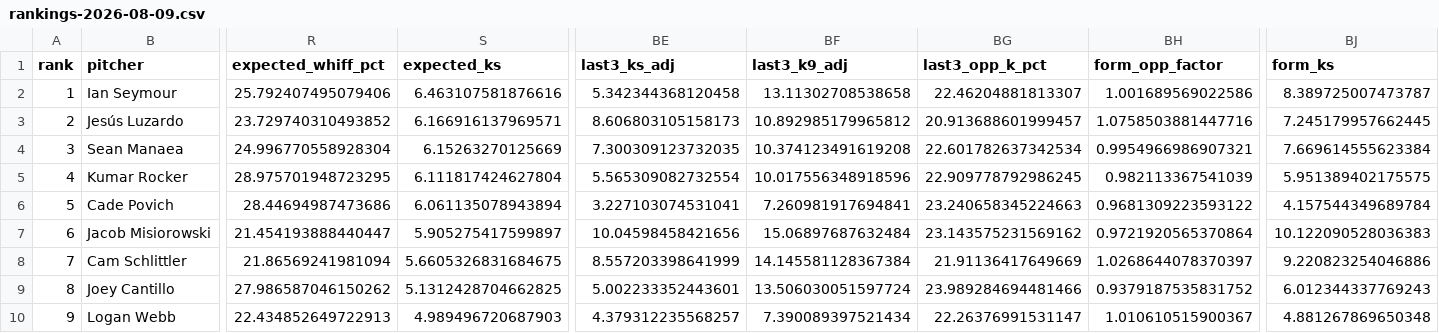
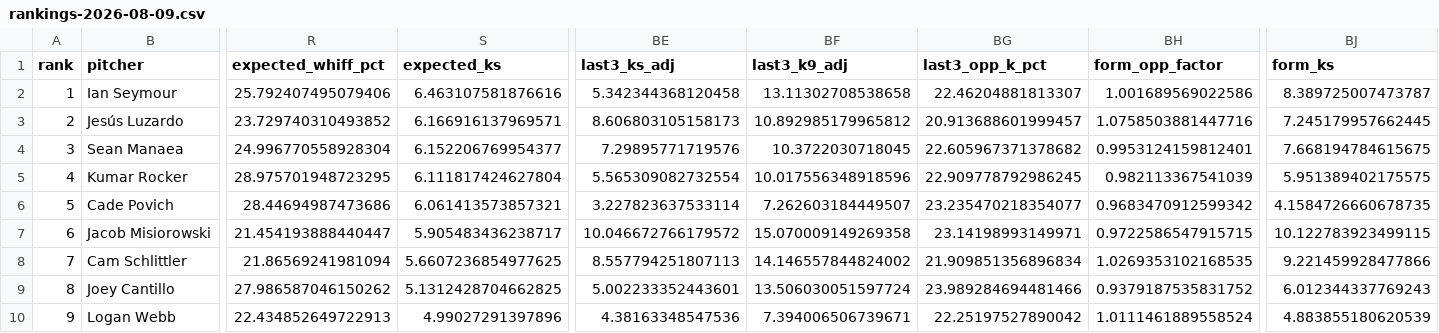
Before and after one commit to Ceezwrld/K-matchup, a CSV file: rankings-2026-08-09.csv, drawn as a sheet; only a part is shown, gaps mark what is left out; the diff covers the shown part only; the diff names each change by its address in the sheet, - before the commit and + after, or states it on an @@ line.

```diff
--- a/rankings-2026-08-09.csv
+++ b/rankings-2026-08-09.csv
-S4 (expected_ks): 6.15263270125669
+S4 (expected_ks): 6.152206769954377
-BE4 (last3_ks_adj): 7.300309123732035
+BE4 (last3_ks_adj): 7.29895771719576
-BF4 (last3_k9_adj): 10.374123491619208
+BF4 (last3_k9_adj): 10.3722030718045
-BG4 (last3_opp_k_pct): 22.601782637342534
+BG4 (last3_opp_k_pct): 22.605967371378682
-BH4 (form_opp_factor): 0.9954966986907321
+BH4 (form_opp_factor): 0.9953124159812401
-BJ4 (form_ks): 7.669614555623384
+BJ4 (form_ks): 7.668194784615675
-S6 (expected_ks): 6.061135078943894
+S6 (expected_ks): 6.061413573857321
-BE6 (last3_ks_adj): 3.227103074531041
+BE6 (last3_ks_adj): 3.227823637533114
-BF6 (last3_k9_adj): 7.260981917694841
+BF6 (last3_k9_adj): 7.262603184449507
-BG6 (last3_opp_k_pct): 23.240658345224663
+BG6 (last3_opp_k_pct): 23.235470218354077
-BH6 (form_opp_factor): 0.9681309223593122
+BH6 (form_opp_factor): 0.9683470912599342
-BJ6 (form_ks): 4.157544349689784
+BJ6 (form_ks): 4.1584726660678735
-S7 (expected_ks): 5.905275417599897
+S7 (expected_ks): 5.905483436238717
-BE7 (last3_ks_adj): 10.04598458421656
+BE7 (last3_ks_adj): 10.046672766179572
-BF7 (last3_k9_adj): 15.06897687632484
+BF7 (last3_k9_adj): 15.070009149269358
-BG7 (last3_opp_k_pct): 23.143575231569162
+BG7 (last3_opp_k_pct): 23.14198993149971
-BH7 (form_opp_factor): 0.9721920565370864
+BH7 (form_opp_factor): 0.9722586547915715
-BJ7 (form_ks): 10.122090528036383
+BJ7 (form_ks): 10.122783923499115
-S8 (expected_ks): 5.6605326831684675
+S8 (expected_ks): 5.6607236854977625
-BE8 (last3_ks_adj): 8.557203398641999
+BE8 (last3_ks_adj): 8.557794251807113
-BF8 (last3_k9_adj): 14.145581128367384
+BF8 (last3_k9_adj): 14.146557844824002
-BG8 (last3_opp_k_pct): 21.91136417649669
+BG8 (last3_opp_k_pct): 21.909851356896834
-BH8 (form_opp_factor): 1.0268644078370397
+BH8 (form_opp_factor): 1.0269353102168535
-BJ8 (form_ks): 9.220823254046886
+BJ8 (form_ks): 9.221459928477866
-S10 (expected_ks): 4.989496720687903
+S10 (expected_ks): 4.99027291397896
-BE10 (last3_ks_adj): 4.379312235568257
+BE10 (last3_ks_adj): 4.38163348547536
-BF10 (last3_k9_adj): 7.390089397521434
+BF10 (last3_k9_adj): 7.394006506739671
-BG10 (last3_opp_k_pct): 22.26376991531147
+BG10 (last3_opp_k_pct): 22.25197527890042
-BH10 (form_opp_factor): 1.010610515900367
+BH10 (form_opp_factor): 1.0111461889558524
-BJ10 (form_ks): 4.881267869650348
+BJ10 (form_ks): 4.883855180620539
```
Also changed, not shown: 84 edited cells elsewhere in this file, 3 other files.
